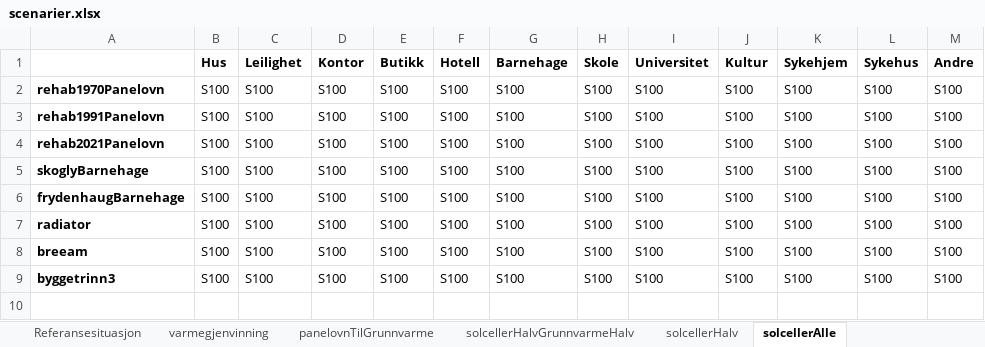
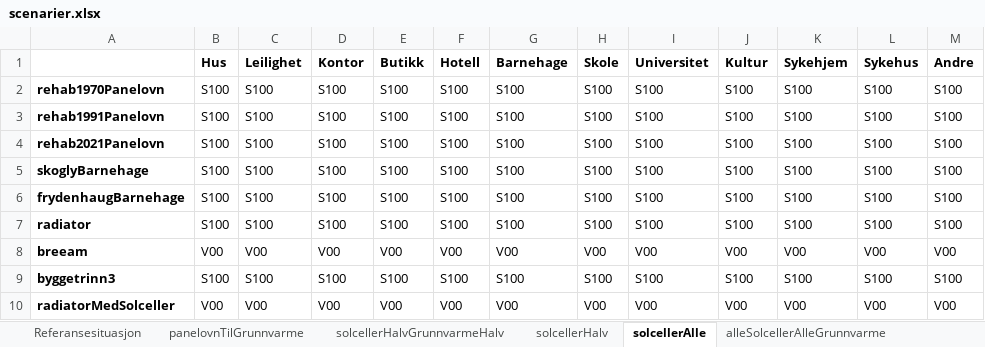
Before and after one commit to magnesyljuasen/streamlit-kringsjaa, an Excel workbook: input/scenarier.xlsx, sheet solcellerAlle, drawn as a sheet; values as stored, in another font and other column widths than the file's, no borders; the diff names each change by its address in the sheet, - before the commit and + after, or states it on an @@ line.

```diff
--- a/input/scenarier.xlsx (sheet solcellerAlle)
+++ b/input/scenarier.xlsx (sheet solcellerAlle)
-sheet tab: varmegjenvinning
-B8 (Hus): S100
+B8 (Hus): V00
-C8 (Leilighet): S100
+C8 (Leilighet): V00
-D8 (Kontor): S100
+D8 (Kontor): V00
-E8 (Butikk): S100
+E8 (Butikk): V00
-F8 (Hotell): S100
+F8 (Hotell): V00
-G8 (Barnehage): S100
+G8 (Barnehage): V00
-H8 (Skole): S100
+H8 (Skole): V00
-I8 (Universitet): S100
+I8 (Universitet): V00
-J8 (Kultur): S100
+J8 (Kultur): V00
-K8 (Sykehjem): S100
+K8 (Sykehjem): V00
-L8 (Sykehus): S100
+L8 (Sykehus): V00
-M8 (Andre): S100
+M8 (Andre): V00
+row 10: radiatorMedSolceller | V00 | V00 | V00 | V00 | V00 | V00 | V00 | V00 | V00 | V00 | V00 | V00
```
Also changed, not shown: sheet alleSolcellerAlleGrunnvarme, sheet solcellerHalvGrunnvarmeHalv, sheet solcellerHalv, sheet panelovnTilGrunnvarme, sheet Referansesituasjon, 29 other files.
